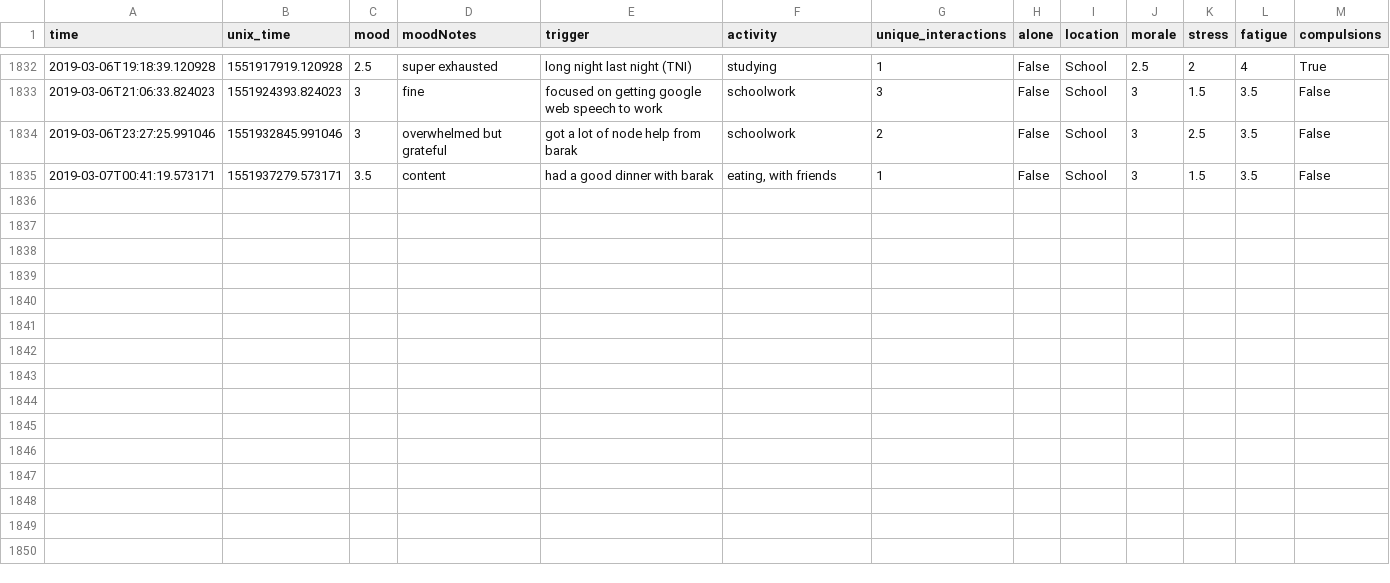
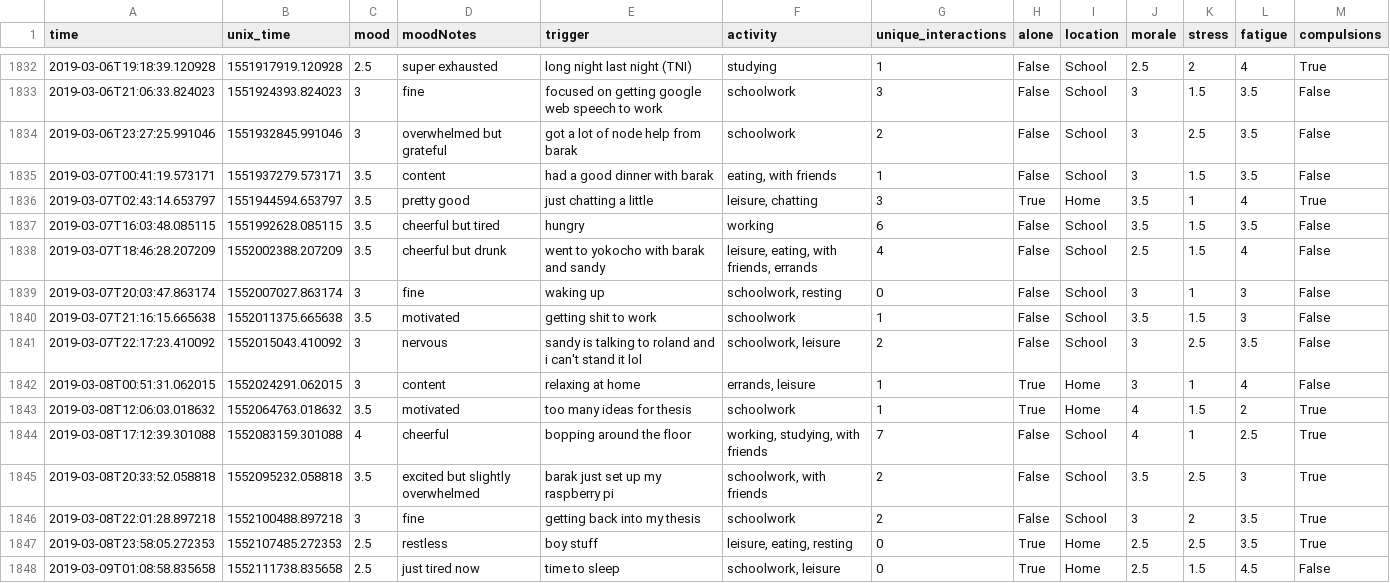
Before and after one commit to xujenna/thesis_explorations, a TSV file: trackers/reporter/responses.tsv, drawn as a sheet; only a part is shown, gaps mark what is left out.

```diff
--- a/trackers/reporter/responses.tsv
+++ b/trackers/reporter/responses.tsv
@@ -1835 +1835,14 @@ time	unix_time	mood	moodNotes	trigger	activity	unique_interactions	alone	locatio
 2019-03-07T00:41:19.573171	1551937279.573171	3.5	content	had a good dinner with barak	eating, with friends	1	False	School	3	1.5	3.5	False
+2019-03-07T02:43:14.653797	1551944594.653797	3.5	pretty good	just chatting a little	leisure, chatting	3	True	Home	3.5	1	4	True
+2019-03-07T16:03:48.085115	1551992628.085115	3.5	cheerful but tired	hungry	working	6	False	School	3.5	1.5	3.5	False
+2019-03-07T18:46:28.207209	1552002388.207209	3.5	cheerful but drunk	went to yokocho with barak and sandy	leisure, eating, with friends, errands	4	False	School	2.5	1.5	4	False
+2019-03-07T20:03:47.863174	1552007027.863174	3	fine	waking up	schoolwork, resting	0	False	School	3	1	3	False
+2019-03-07T21:16:15.665638	1552011375.665638	3.5	motivated	getting shit to work	schoolwork	1	False	School	3.5	1.5	3	False
+2019-03-07T22:17:23.410092	1552015043.410092	3	nervous	sandy is talking to roland and i can't stand it lol	schoolwork, leisure	2	False	School	3	2.5	3.5	False
+2019-03-08T00:51:31.062015	1552024291.062015	3	content	relaxing at home	errands, leisure	1	True	Home	3	1	4	False
+2019-03-08T12:06:03.018632	1552064763.018632	3.5	motivated	too many ideas for thesis	schoolwork	1	True	Home	4	1.5	2	True
+2019-03-08T17:12:39.301088	1552083159.301088	4	cheerful	bopping around the floor	working, studying, with friends	7	False	School	4	1	2.5	True
+2019-03-08T20:33:52.058818	1552095232.058818	3.5	excited but slightly overwhelmed	barak just set up my raspberry pi	schoolwork, with friends	2	False	School	3.5	2.5	3	True
+2019-03-08T22:01:28.897218	1552100488.897218	3	fine	getting back into my thesis	schoolwork	2	False	School	3	2	3.5	True
+2019-03-08T23:58:05.272353	1552107485.272353	2.5	restless	boy stuff	leisure, eating, resting	0	True	Home	2.5	2.5	3.5	True
+2019-03-09T01:08:58.835658	1552111738.835658	2.5	just tired now	time to sleep	schoolwork, leisure	0	True	Home	2.5	1.5	4.5	False
```
Also changed, not shown: trackers/webcam-pulse-detector-no_openmdao/heartRate.csv, 21 other files.
